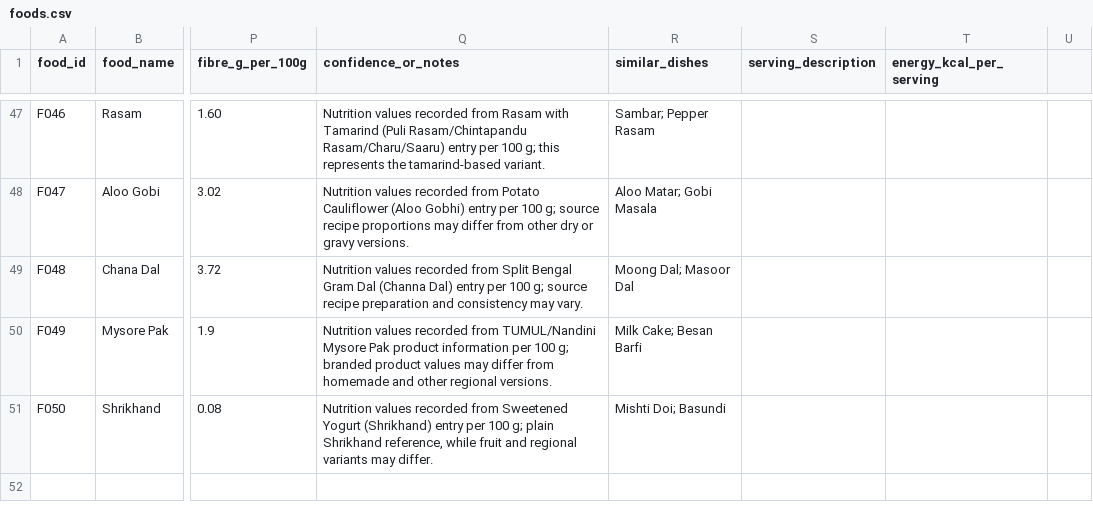
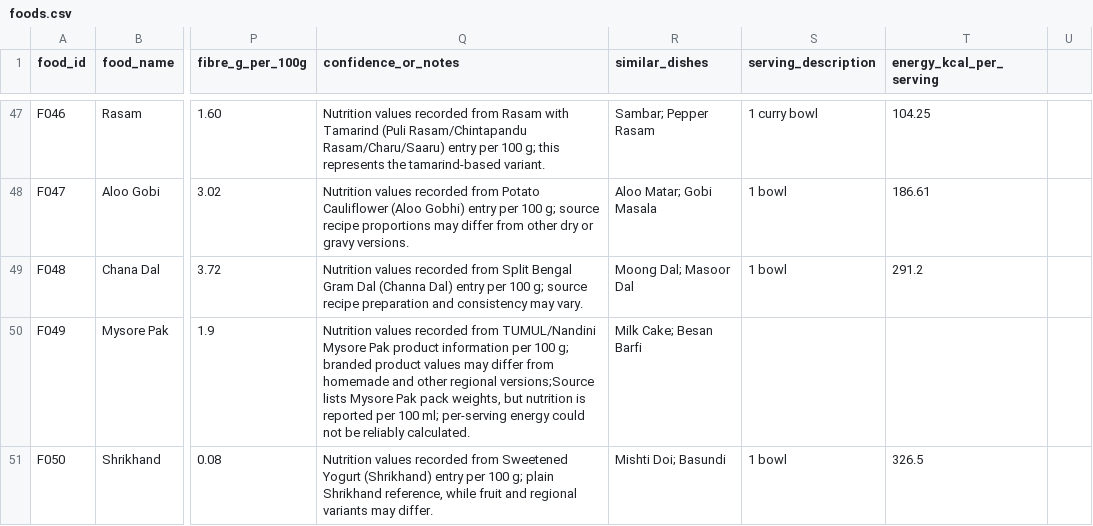
Before and after one commit to VK-9/Indian-food-recognition-platform, a CSV file: data/food/foods.csv, drawn as a sheet; only a part is shown, gaps mark what is left out; the diff covers the shown part only; the diff names each change by its address in the sheet, - before the commit and + after, or states it on an @@ line.

Commit message:
Add per-serving nutrition values for food records

```diff
--- a/data/food/foods.csv
+++ b/data/food/foods.csv
-S47 (serving_description): (empty)
+S47 (serving_description): 1 curry bowl
-T47 (energy_kcal_per_serving): (empty)
+T47 (energy_kcal_per_serving): 104.25
-S48:S49 (serving_description): (empty)
+S48:S49 (serving_description): 1 bowl
-T48 (energy_kcal_per_serving): (empty)
+T48 (energy_kcal_per_serving): 186.61
-T49 (energy_kcal_per_serving): (empty)
+T49 (energy_kcal_per_serving): 291.2
-Q50 (confidence_or_notes): …other regional versions.
+Q50 (confidence_or_notes): …other regional versions;Source lists Mysore Pak pack weights, but nutrition is reported per 100 ml; per-serving energy could not be reliably calculated.
-S51 (serving_description): (empty)
+S51 (serving_description): 1 bowl
-T51 (energy_kcal_per_serving): (empty)
+T51 (energy_kcal_per_serving): 326.5
```
Also changed, not shown: 64 edited cells elsewhere in this file.
